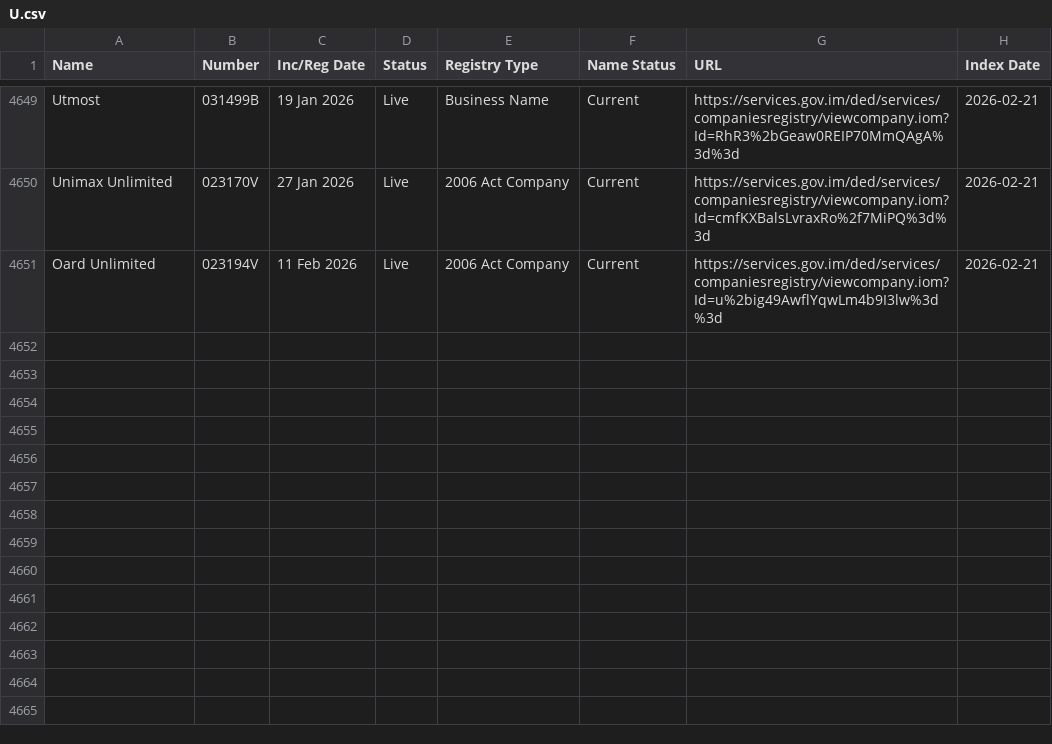
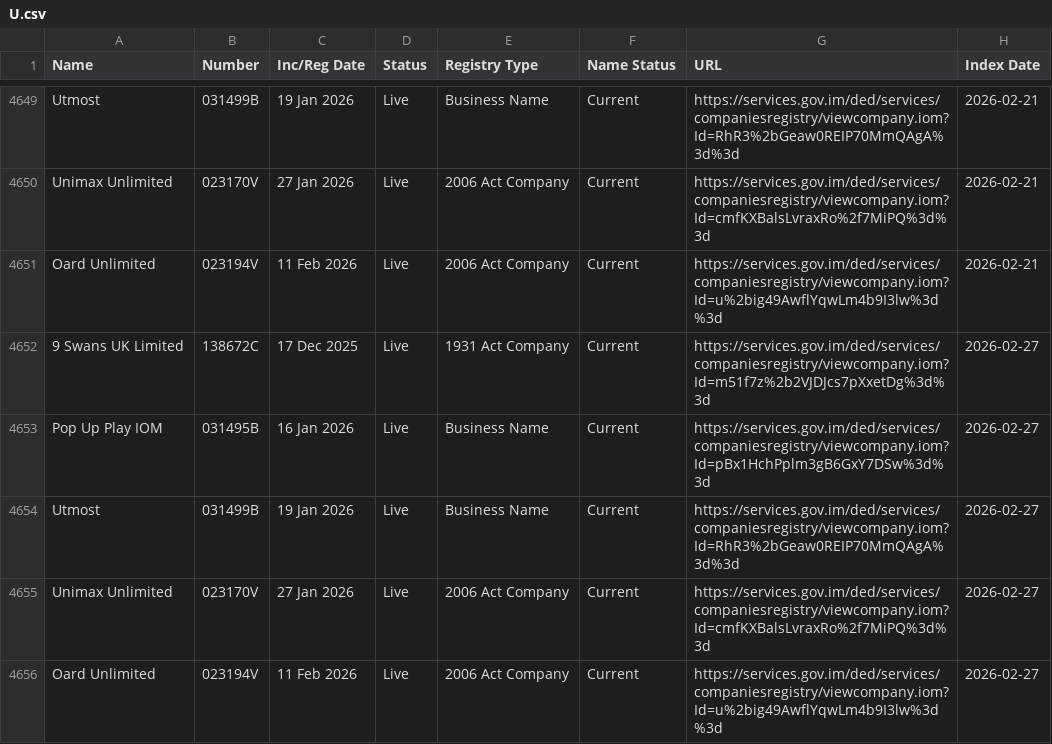
Before and after one commit to dankarran/isleofman-opendata, a CSV file: data/gov.im/companies/sources/search/names/U.csv, drawn as a sheet; only a part is shown, gaps mark what is left out; the diff names each change by its address in the sheet, - before the commit and + after, or states it on an @@ line.

```diff
--- a/data/gov.im/companies/sources/search/names/U.csv
+++ b/data/gov.im/companies/sources/search/names/U.csv
+row 4652: 9 Swans UK Limited | 138672C | 17 Dec 2025 | Live | 1931 Act Company | Current | https://services.gov.im/ded/services/companiesregistry/viewcompany.iom?Id=m51f7z%2b2VJDJcs7pXxetDg%3d%3d | 2026-02-27
+row 4653: Pop Up Play IOM | 031495B | 16 Jan 2026 | Live | Business Name | Current | https://services.gov.im/ded/services/companiesregistry/viewcompany.iom?Id=pBx1HchPplm3gB6GxY7DSw%3d%3d | 2026-02-27
+row 4654: Utmost | 031499B | 19 Jan 2026 | Live | Business Name | Current | https://services.gov.im/ded/services/companiesregistry/viewcompany.iom?Id=RhR3%2bGeaw0REIP70MmQAgA%3d%3d | 2026-02-27
+row 4655: Unimax Unlimited | 023170V | 27 Jan 2026 | Live | 2006 Act Company | Current | https://services.gov.im/ded/services/companiesregistry/viewcompany.iom?Id=cmfKXBalsLvraxRo%2f7MiPQ%3d%3d | 2026-02-27
+row 4656: Oard Unlimited | 023194V | 11 Feb 2026 | Live | 2006 Act Company | Current | https://services.gov.im/ded/services/companiesregistry/viewcompany.iom?Id=u%2big49AwflYqwLm4b9I3lw%3d%3d | 2026-02-27
```
Also changed, not shown: data/gov.im/companies/sources/search/names/CORP.csv, data/gov.im/companies/sources/search/names/FOUNDATION.csv, 22 other files.
